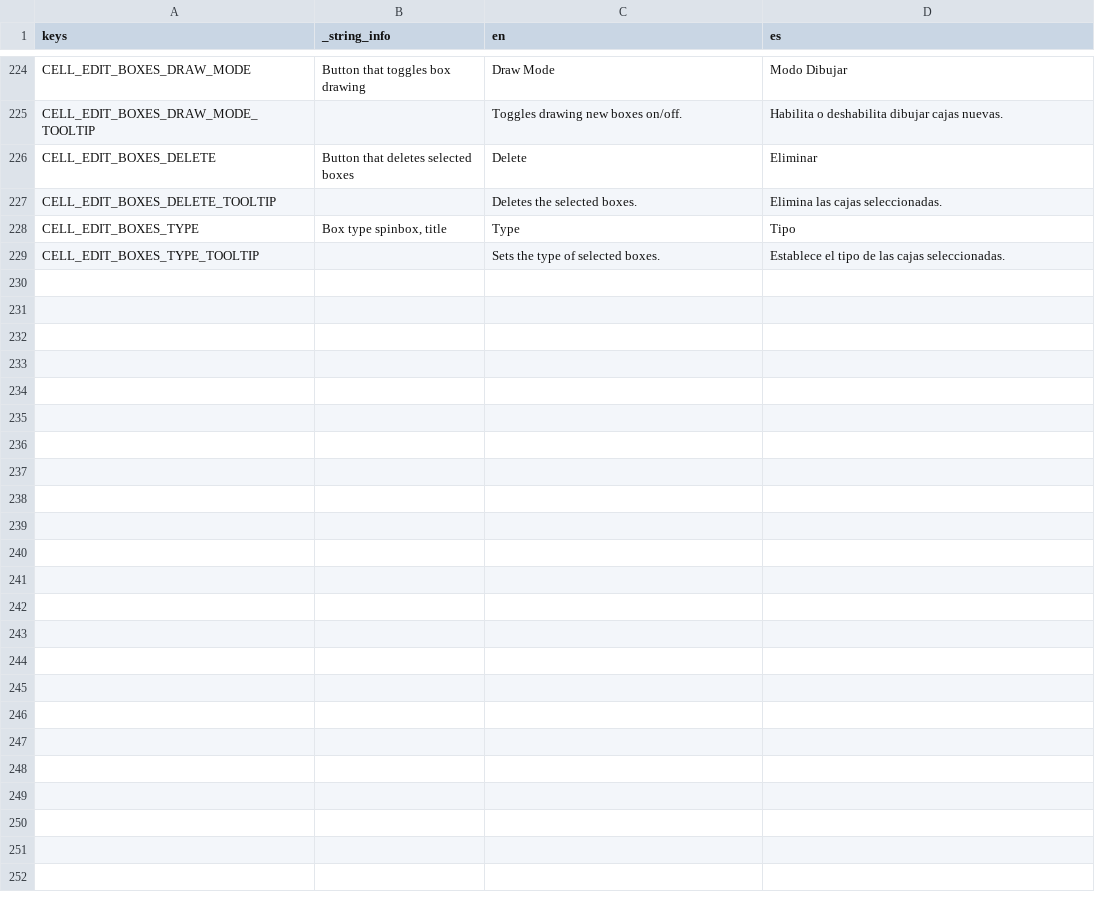
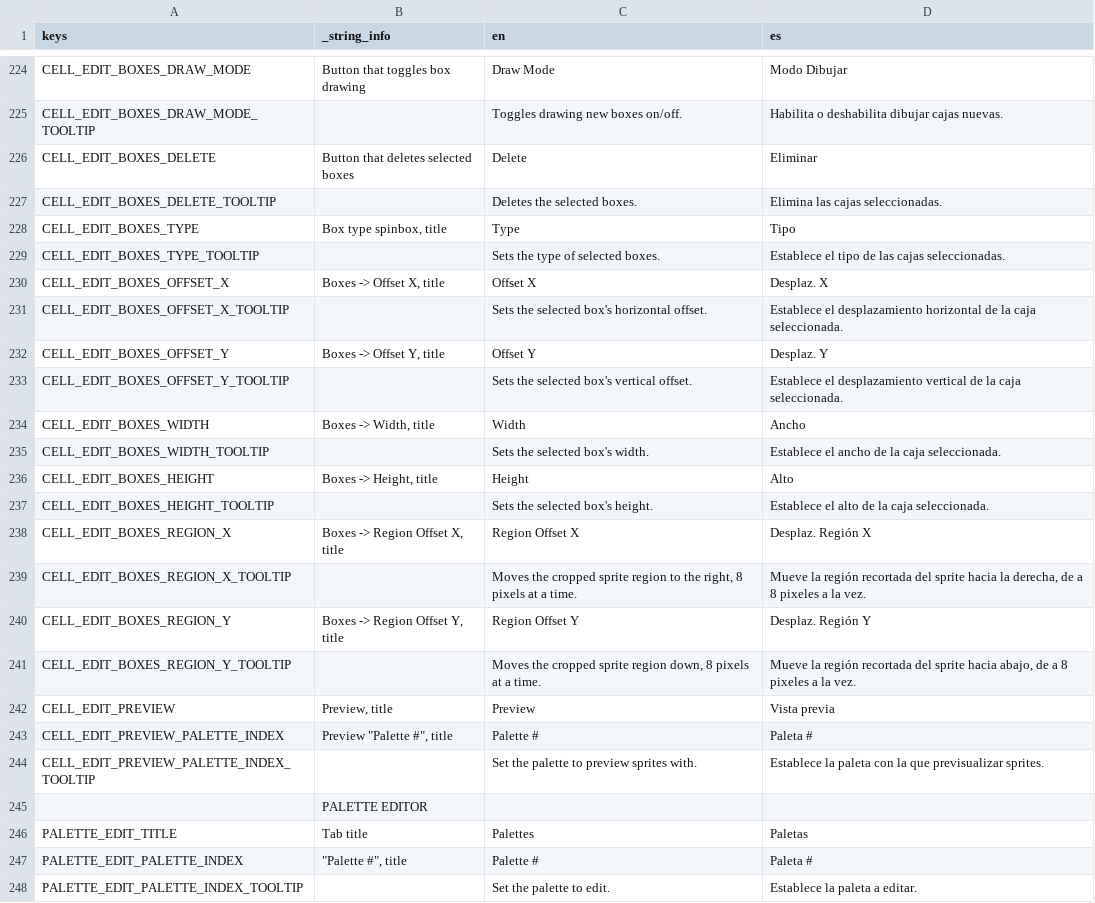
Before and after one commit to saltern/GearStudio, a CSV file: LOCALE/strings_ui.csv, drawn as a sheet; only a part is shown, gaps mark what is left out; the diff covers the shown part only; the diff names each change by its address in the sheet, - before the commit and + after, or states it on an @@ line.

Commit message:
Full localization, SelectEdit

```diff
--- a/LOCALE/strings_ui.csv
+++ b/LOCALE/strings_ui.csv
+row 230: CELL_EDIT_BOXES_OFFSET_X | Boxes -> Offset X, title | Offset X | Desplaz. X
+row 231: CELL_EDIT_BOXES_OFFSET_X_TOOLTIP |  | Sets the selected box's horizontal offset. | Establece el desplazamiento horizontal de la caja seleccionada.
+row 232: CELL_EDIT_BOXES_OFFSET_Y | Boxes -> Offset Y, title | Offset Y | Desplaz. Y
+row 233: CELL_EDIT_BOXES_OFFSET_Y_TOOLTIP |  | Sets the selected box's vertical offset. | Establece el desplazamiento vertical de la caja seleccionada.
+row 234: CELL_EDIT_BOXES_WIDTH | Boxes -> Width, title | Width | Ancho
+row 235: CELL_EDIT_BOXES_WIDTH_TOOLTIP |  | Sets the selected box's width. | Establece el ancho de la caja seleccionada.
+row 236: CELL_EDIT_BOXES_HEIGHT | Boxes -> Height, title | Height | Alto
+row 237: CELL_EDIT_BOXES_HEIGHT_TOOLTIP |  | Sets the selected box's height. | Establece el alto de la caja seleccionada.
+row 238: CELL_EDIT_BOXES_REGION_X | Boxes -> Region Offset X, title | Region Offset X | Desplaz. Región X
+row 239: CELL_EDIT_BOXES_REGION_X_TOOLTIP |  | Moves the cropped sprite region to the right, 8 pixels at a time. | Mueve la región recortada del sprite hacia la derecha, de a 8 pixeles a la vez.
+row 240: CELL_EDIT_BOXES_REGION_Y | Boxes -> Region Offset Y, title | Region Offset Y | Desplaz. Región Y
+row 241: CELL_EDIT_BOXES_REGION_Y_TOOLTIP |  | Moves the cropped sprite region down, 8 pixels at a time. | Mueve la región recortada del sprite hacia abajo, de a 8 pixeles a la vez.
+row 242: CELL_EDIT_PREVIEW | Preview, title | Preview | Vista previa
+row 243: CELL_EDIT_PREVIEW_PALETTE_INDEX | Preview "Palette #", title | Palette # | Paleta #
+row 244: CELL_EDIT_PREVIEW_PALETTE_INDEX_TOOLTIP |  | Set the palette to preview sprites with. | Establece la paleta con la que previsualizar sprites.
+row 245:  | PALETTE EDITOR
+row 246: PALETTE_EDIT_TITLE | Tab title | Palettes | Paletas
+row 247: PALETTE_EDIT_PALETTE_INDEX | "Palette #", title | Palette # | Paleta #
+row 248: PALETTE_EDIT_PALETTE_INDEX_TOOLTIP |  | Set the palette to edit. | Establece la paleta a editar.
```
Also changed, not shown: 48 added rows and 5 edited cells elsewhere in this file, 24 other files.
